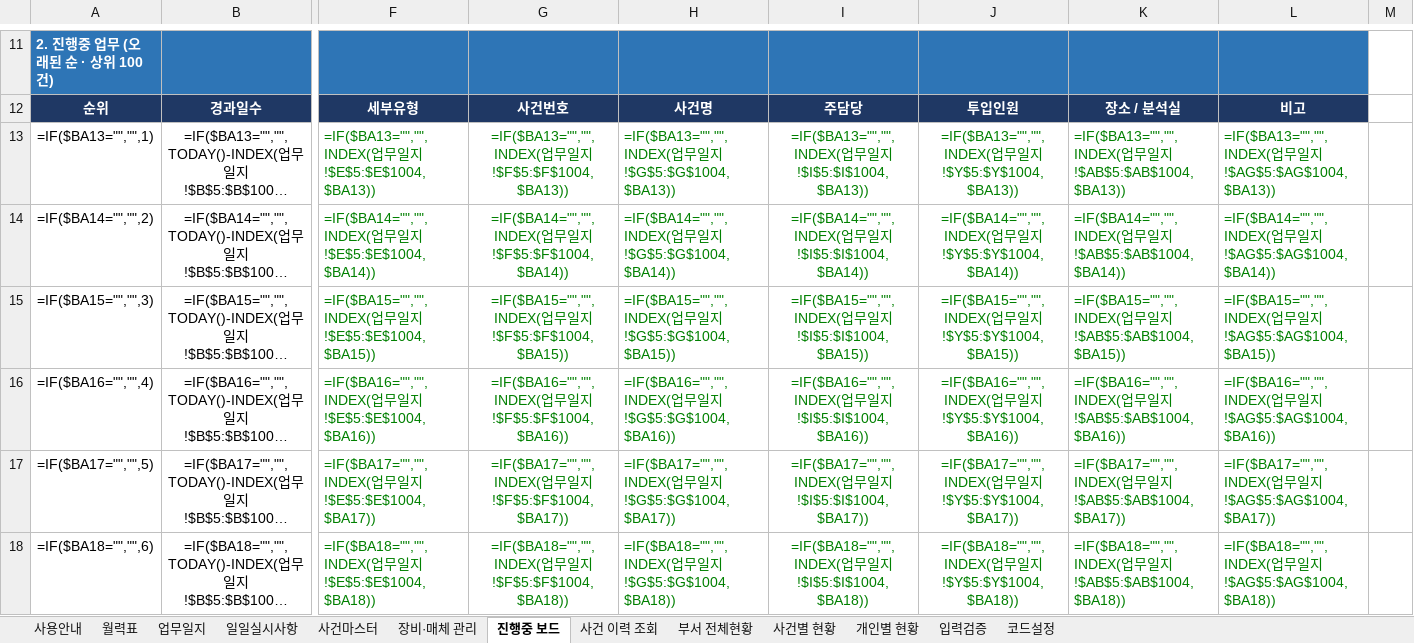
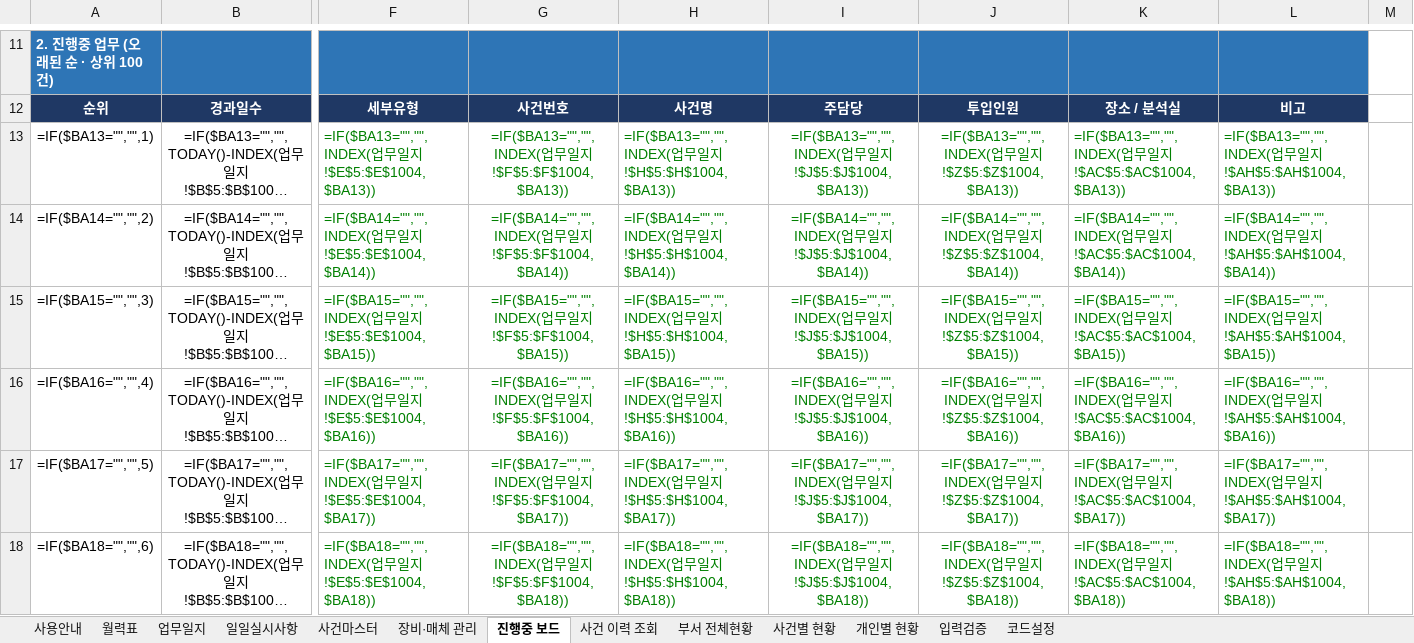
Before and after one commit to Codean-k/live-trade, an Excel workbook: 업무일지/부서_업무일지_v3.xlsx, sheet 진행중 보드, drawn as a sheet; only a part is shown, gaps mark what is left out; long unchanged cells end in …; values as stored, in another font and other column widths than the file's, no borders; formulas without a stored value are shown as written; conditional formats not drawn; the diff covers the shown part only; the diff names each change by its address in the sheet, - before the commit and + after, or states it on an @@ line.

```diff
--- a/업무일지/부서_업무일지_v3.xlsx (sheet 진행중 보드)
+++ b/업무일지/부서_업무일지_v3.xlsx (sheet 진행중 보드)
-H13: …일지!$G$5:$G$1004,$BA13))
+H13: …일지!$H$5:$H$1004,$BA13))
-I13: …일지!$I$5:$I$1004,$BA13))
+I13: …일지!$J$5:$J$1004,$BA13))
-J13: …일지!$Y$5:$Y$1004,$BA13))
+J13: …일지!$Z$5:$Z$1004,$BA13))
-K13: …일지!$AB$5:$AB$1004,$BA13))
+K13: …일지!$AC$5:$AC$1004,$BA13))
-L13: …일지!$AG$5:$AG$1004,$BA13))
+L13: …일지!$AH$5:$AH$1004,$BA13))
-H14: …일지!$G$5:$G$1004,$BA14))
+H14: …일지!$H$5:$H$1004,$BA14))
-I14: …일지!$I$5:$I$1004,$BA14))
+I14: …일지!$J$5:$J$1004,$BA14))
-J14: …일지!$Y$5:$Y$1004,$BA14))
+J14: …일지!$Z$5:$Z$1004,$BA14))
-K14: …일지!$AB$5:$AB$1004,$BA14))
+K14: …일지!$AC$5:$AC$1004,$BA14))
-L14: …일지!$AG$5:$AG$1004,$BA14))
+L14: …일지!$AH$5:$AH$1004,$BA14))
-H15: …일지!$G$5:$G$1004,$BA15))
+H15: …일지!$H$5:$H$1004,$BA15))
-I15: …일지!$I$5:$I$1004,$BA15))
+I15: …일지!$J$5:$J$1004,$BA15))
-J15: …일지!$Y$5:$Y$1004,$BA15))
+J15: …일지!$Z$5:$Z$1004,$BA15))
-K15: …일지!$AB$5:$AB$1004,$BA15))
+K15: …일지!$AC$5:$AC$1004,$BA15))
-L15: …일지!$AG$5:$AG$1004,$BA15))
+L15: …일지!$AH$5:$AH$1004,$BA15))
-H16: …일지!$G$5:$G$1004,$BA16))
+H16: …일지!$H$5:$H$1004,$BA16))
-I16: …일지!$I$5:$I$1004,$BA16))
+I16: …일지!$J$5:$J$1004,$BA16))
-J16: …일지!$Y$5:$Y$1004,$BA16))
+J16: …일지!$Z$5:$Z$1004,$BA16))
-K16: …일지!$AB$5:$AB$1004,$BA16))
+K16: …일지!$AC$5:$AC$1004,$BA16))
-L16: …일지!$AG$5:$AG$1004,$BA16))
+L16: …일지!$AH$5:$AH$1004,$BA16))
-H17: …일지!$G$5:$G$1004,$BA17))
+H17: …일지!$H$5:$H$1004,$BA17))
-I17: …일지!$I$5:$I$1004,$BA17))
+I17: …일지!$J$5:$J$1004,$BA17))
-J17: …일지!$Y$5:$Y$1004,$BA17))
+J17: …일지!$Z$5:$Z$1004,$BA17))
-K17: …일지!$AB$5:$AB$1004,$BA17))
+K17: …일지!$AC$5:$AC$1004,$BA17))
-L17: …일지!$AG$5:$AG$1004,$BA17))
+L17: …일지!$AH$5:$AH$1004,$BA17))
-H18: …일지!$G$5:$G$1004,$BA18))
+H18: …일지!$H$5:$H$1004,$BA18))
-I18: …일지!$I$5:$I$1004,$BA18))
+I18: …일지!$J$5:$J$1004,$BA18))
-J18: …일지!$Y$5:$Y$1004,$BA18))
+J18: …일지!$Z$5:$Z$1004,$BA18))
-K18: …일지!$AB$5:$AB$1004,$BA18))
+K18: …일지!$AC$5:$AC$1004,$BA18))
-L18: …일지!$AG$5:$AG$1004,$BA18))
+L18: …일지!$AH$5:$AH$1004,$BA18))
```
Also changed, not shown: 477 edited cells elsewhere in this sheet, sheet 업무일지, sheet 입력검증, sheet 개인별 현황, sheet 사건별 현황, sheet 사건 이력 조회, sheet 부서 전체현황, 2 more sheets, hidden cells.
